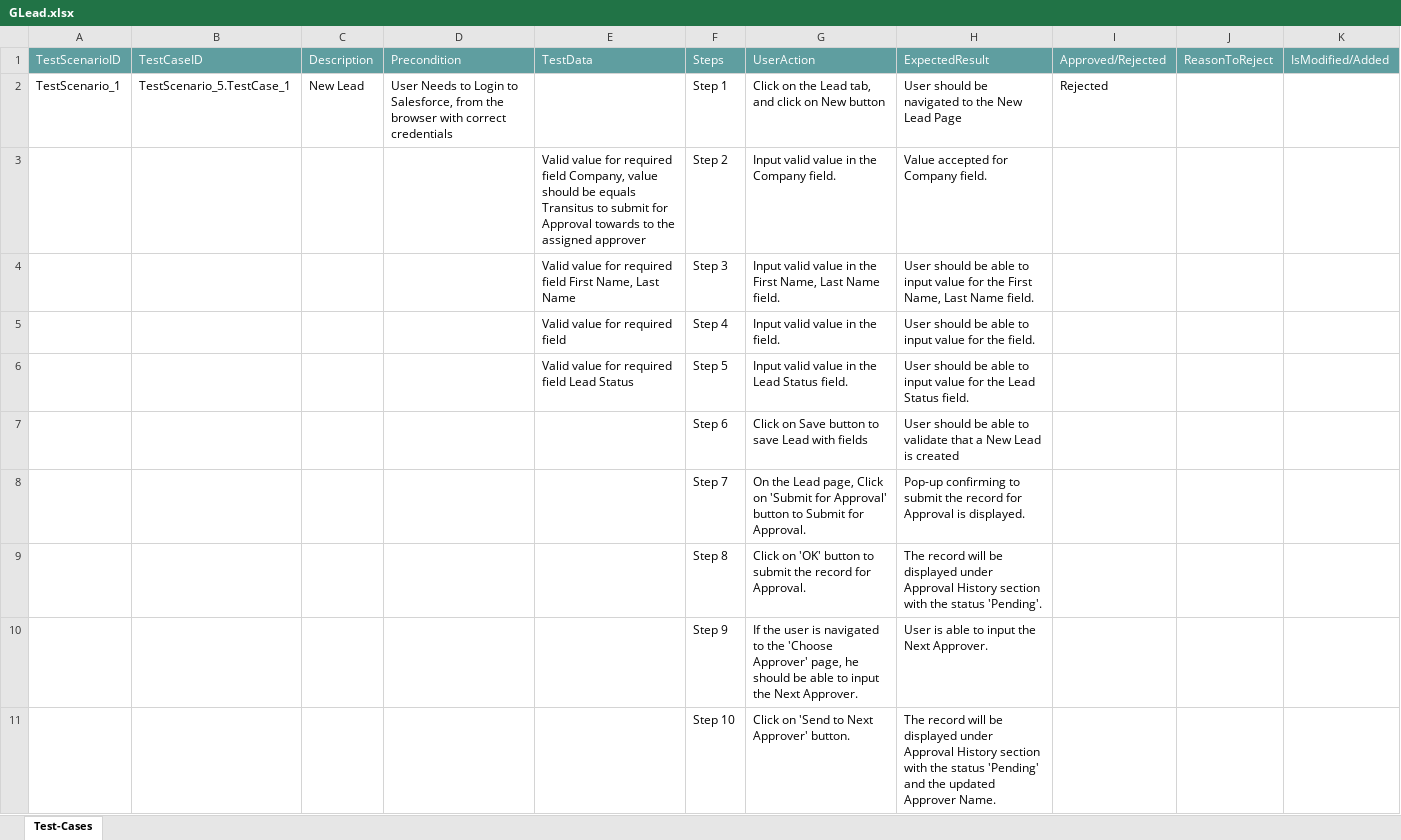
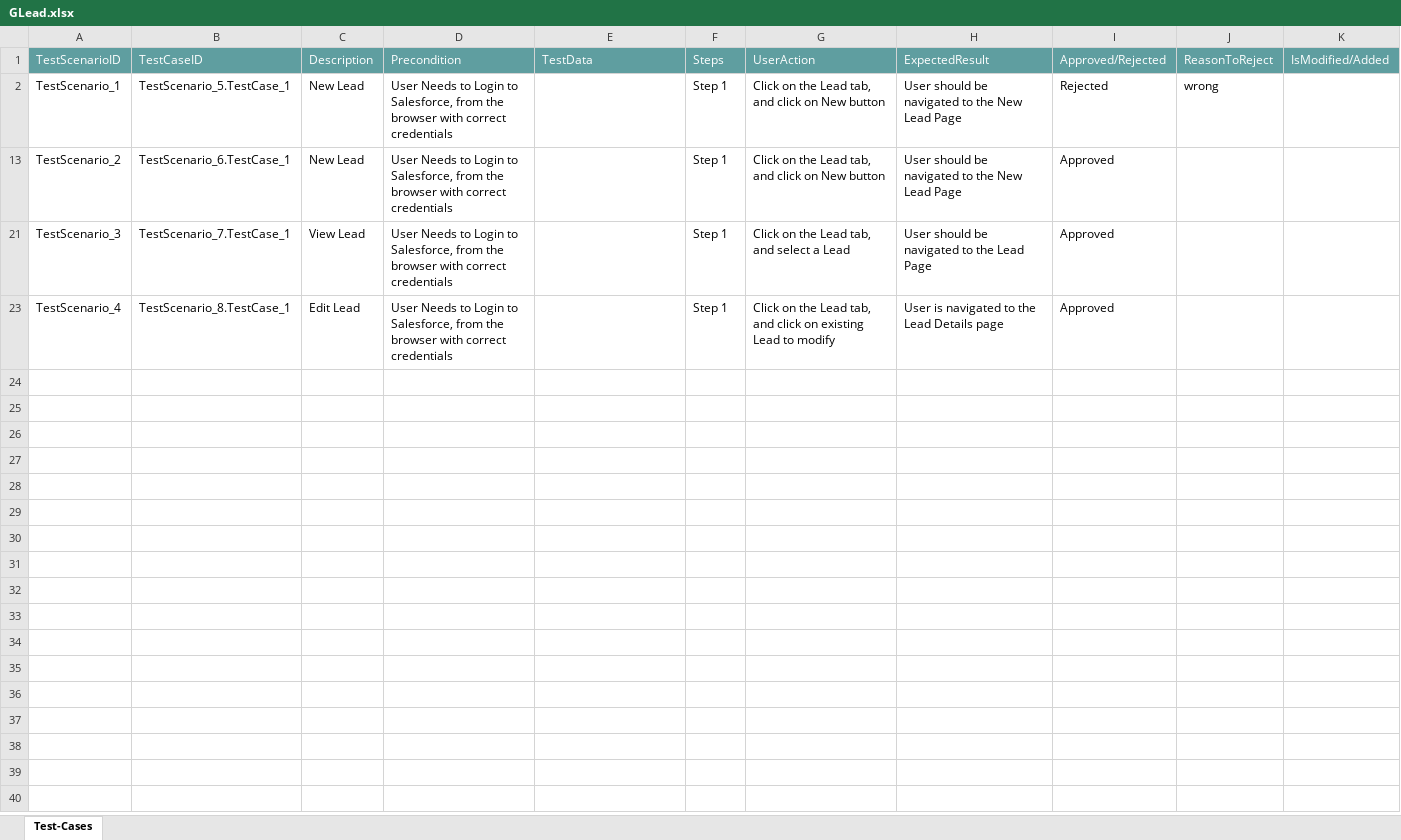
Before and after one commit to ShaikMohamedIrfan/creatiee, an Excel workbook: GLead.xlsx, sheet Test-Cases, drawn as a sheet; only a part is shown; the shorter side is filled out with more unchanged rows; values as stored, in another font and other column widths than the file's, no borders; table styles not drawn; the diff covers the shown part only; the diff names each change by its address in the sheet, - before the commit and + after, or states it on an @@ line.

Commit message:
Add files via upload

```diff
--- a/GLead.xlsx (sheet Test-Cases)
+++ b/GLead.xlsx (sheet Test-Cases)
-J2: (empty)
+J2: wrong
@@ row 3 hidden:  |  |  |  | Valid value for required field Company, value should be equals Transitus to submit for Approval towards to the assigned approver | Step 2 | Input valid value in the Company field. | Value accepted for Company field. @@
@@ row 4 hidden:  |  |  |  | Valid value for required field First Name, Last Name | Step 3 | Input valid value in the First Name, Last Name field. | User should be able to input value for the First Name, Last Name field. @@
@@ row 5 hidden:  |  |  |  | Valid value for required field | Step 4 | Input valid value in the field. | User should be able to input value for the field. @@
@@ row 6 hidden:  |  |  |  | Valid value for required field Lead Status | Step 5 | Input valid value in the Lead Status field. | User should be able to input value for the Lead Status field. @@
@@ row 7 hidden:  |  |  |  |  | Step 6 | Click on Save button to save Lead with fields | User should be able to validate that a New Lead is created @@
@@ row 8 hidden:  |  |  |  |  | Step 7 | On the Lead page, Click on 'Submit for Approval' button to Submit for Approval. | Pop-up confirming to submit the record for Approval is displayed. @@
@@ row 9 hidden:  |  |  |  |  | Step 8 | Click on 'OK' button to submit the record for Approval. | The record will be displayed under Approval History section with the status 'Pending'. @@
@@ row 10 hidden:  |  |  |  |  | Step 9 | If the user is navigated to the 'Choose Approver' page, he should be able to input the Next Approver. | User is able to input the Next Approver. @@
@@ row 11 hidden:  |  |  |  |  | Step 10 | Click on 'Send to Next Approver' button. | The record will be displayed under Approval History section with the status 'Pending' and the updated Approver Name. @@
```
Also changed, not shown: 19 hidden or unhidden rows elsewhere in this sheet.
